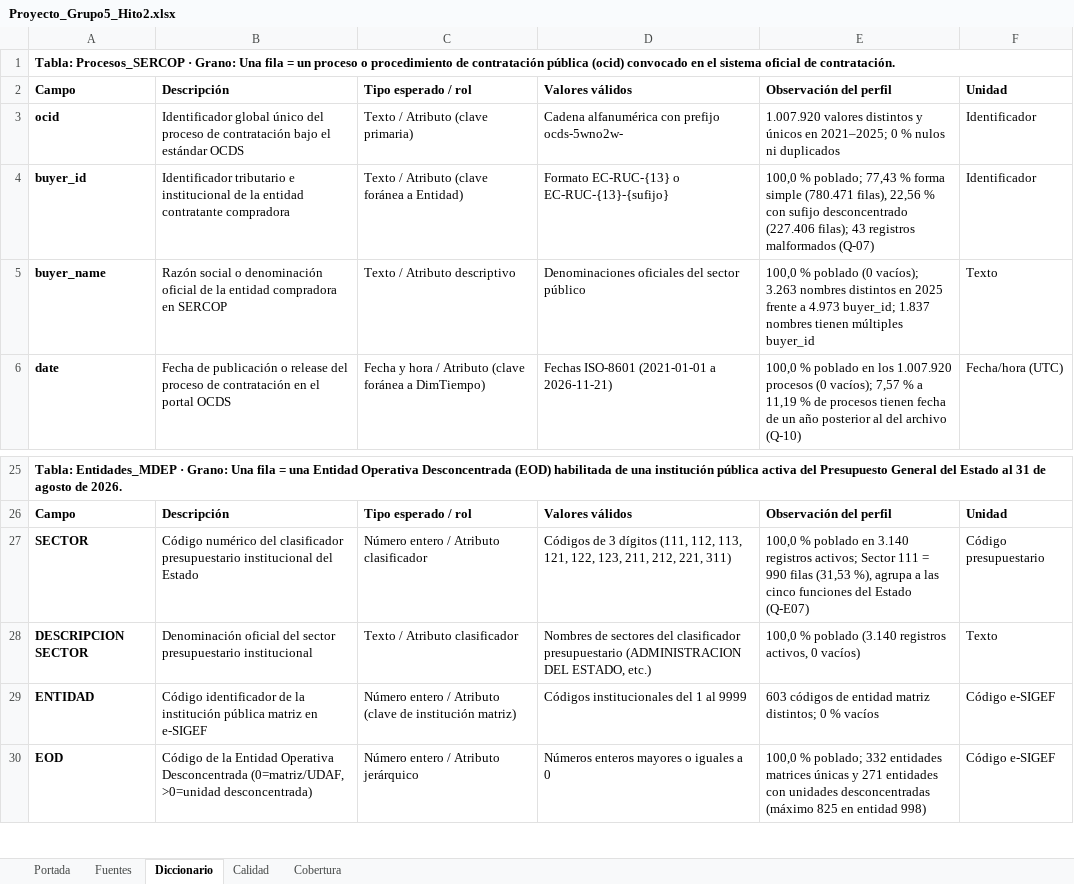
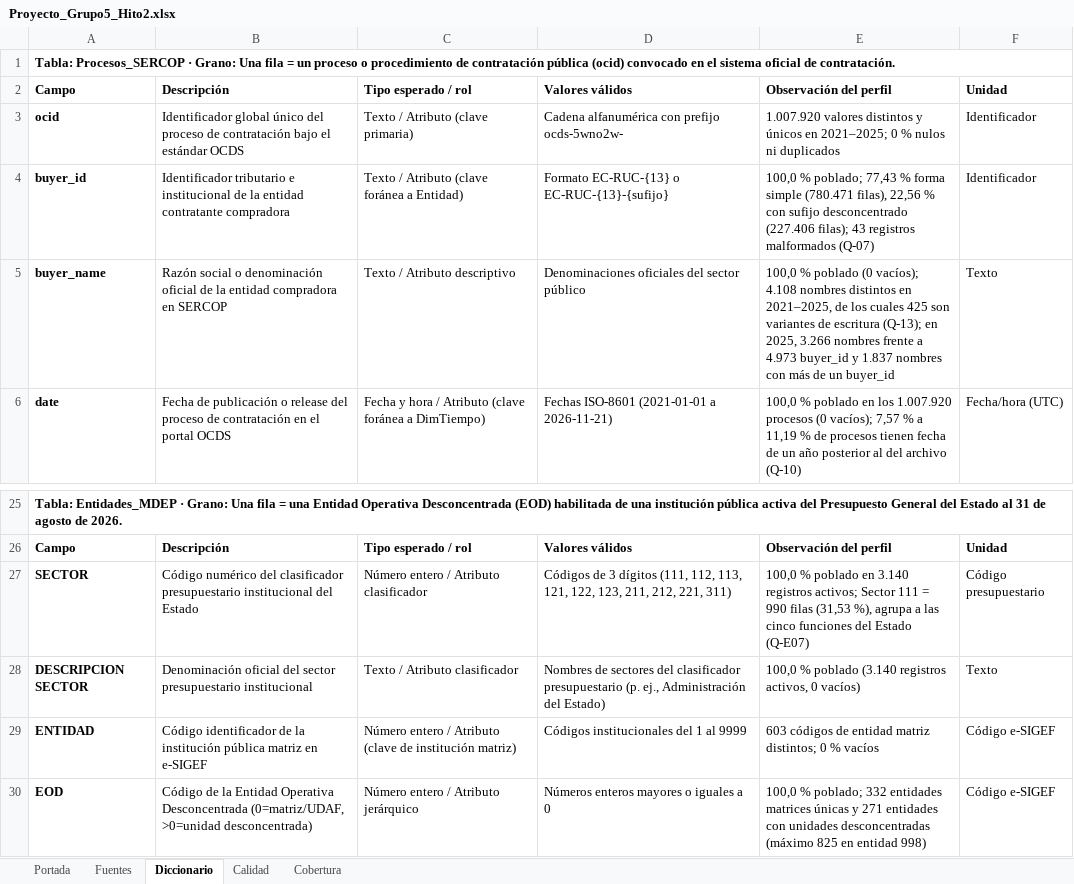
Before and after one commit to Vladimirjon/ec-gov-procurement-dw, an Excel workbook: deliverables/h2/Proyecto_Grupo5_Hito2.xlsx, sheet Diccionario, drawn as a sheet; only a part is shown, gaps mark what is left out; values as stored, in another font and other column widths than the file's, no borders; the diff names each change by its address in the sheet, - before the commit and + after, or states it on an @@ line.

```diff
--- a/deliverables/h2/Proyecto_Grupo5_Hito2.xlsx (sheet Diccionario)
+++ b/deliverables/h2/Proyecto_Grupo5_Hito2.xlsx (sheet Diccionario)
-E5: …(0 vacíos); 3.263 nombres distintos en 2025 frente a 4.973 buyer_id; 1.837 nombres tienen múltiples buyer_id
+E5: …(0 vacíos); 4.108 nombres distintos en 2021–2025, de los cuales 425 son variantes de escritura (Q-13); en 2025, 3.266 nombres frente a 4.973 buyer_id y 1.837 nombres con más de un buyer_id
-D28: …clasificador presupuestario (ADMINISTRACION DEL ESTADO, etc.)
+D28: …clasificador presupuestario (p. ej., Administración del Estado)
```
Also changed, not shown: sheet Calidad, sheet Fuentes, sheet Cobertura, sheet Portada, 9 other files.
